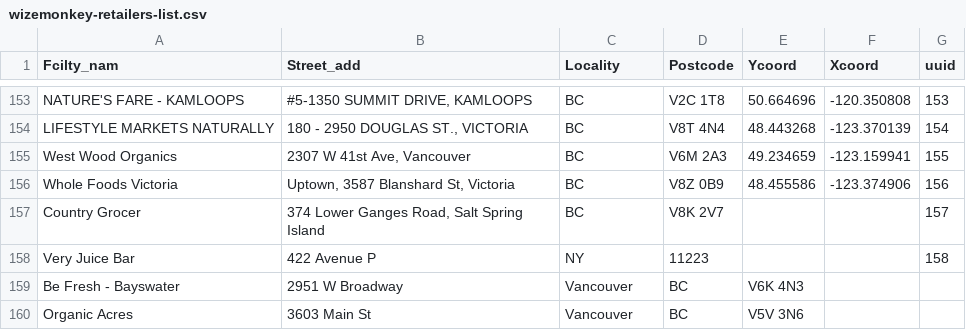
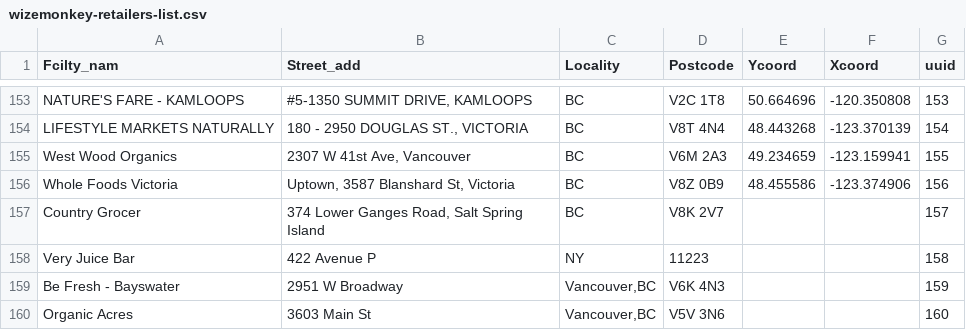
Before and after one commit to drinkwize/StoreData, a CSV file: wizemonkey-retailers-list.csv, drawn as a sheet; only a part is shown, gaps mark what is left out.

Commit message:
Update wizemonkey-retailers-list.csv

```diff
--- a/wizemonkey-retailers-list.csv
+++ b/wizemonkey-retailers-list.csv
@@ -158,3 +158,3 @@
 "Very Juice Bar","422 Avenue P","NY","11223","","","158"
-"Be Fresh - Bayswater","2951 W Broadway","Vancouver","BC","V6K 4N3"
-"Organic Acres","3603 Main St","Vancouver","BC","V5V 3N6"
+"Be Fresh - Bayswater","2951 W Broadway","Vancouver,BC","V6K 4N3","","","159"
+"Organic Acres","3603 Main St","Vancouver,BC","V5V 3N6","","","160"
```
